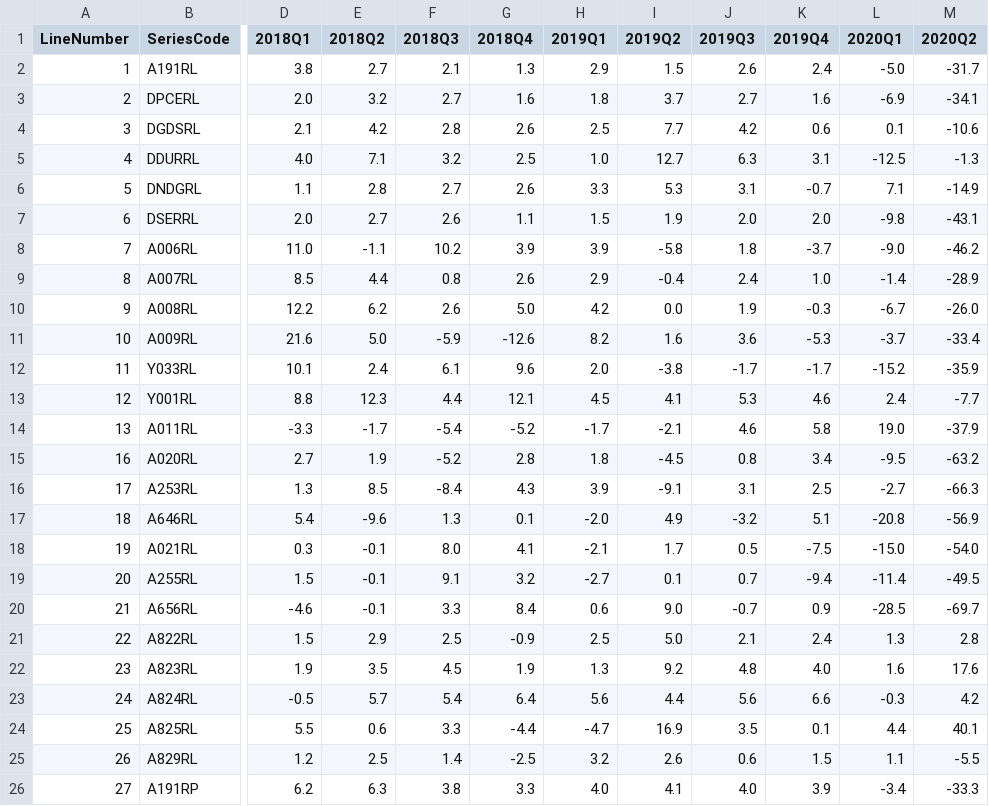
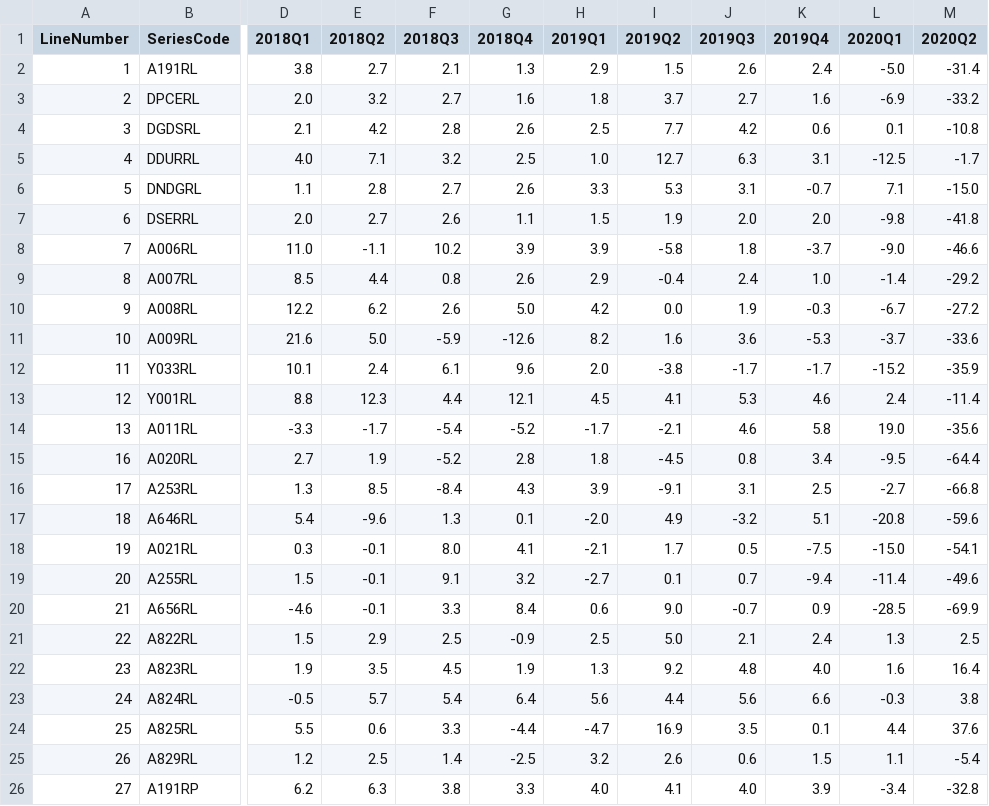
Before and after one commit to hss2864/covid19-economics, a CSV file: Data/BEA/realgdp.csv, drawn as a sheet; only a part is shown, gaps mark what is left out; the diff names each change by its address in the sheet, - before the commit and + after, or states it on an @@ line.

```diff
--- a/Data/BEA/realgdp.csv
+++ b/Data/BEA/realgdp.csv
-M2 (2020Q2): -31.7
+M2 (2020Q2): -31.4
-M3 (2020Q2): -34.1
+M3 (2020Q2): -33.2
-M4 (2020Q2): -10.6
+M4 (2020Q2): -10.8
-M5 (2020Q2): -1.3
+M5 (2020Q2): -1.7
-M6 (2020Q2): -14.9
+M6 (2020Q2): -15.0
-M7 (2020Q2): -43.1
+M7 (2020Q2): -41.8
-M8 (2020Q2): -46.2
+M8 (2020Q2): -46.6
-M9 (2020Q2): -28.9
+M9 (2020Q2): -29.2
-M10 (2020Q2): -26.0
+M10 (2020Q2): -27.2
-M11 (2020Q2): -33.4
+M11 (2020Q2): -33.6
-M13 (2020Q2): -7.7
+M13 (2020Q2): -11.4
-M14 (2020Q2): -37.9
+M14 (2020Q2): -35.6
-M15 (2020Q2): -63.2
+M15 (2020Q2): -64.4
-M16 (2020Q2): -66.3
+M16 (2020Q2): -66.8
-M17 (2020Q2): -56.9
+M17 (2020Q2): -59.6
-M18 (2020Q2): -54.0
+M18 (2020Q2): -54.1
-M19 (2020Q2): -49.5
+M19 (2020Q2): -49.6
-M20 (2020Q2): -69.7
+M20 (2020Q2): -69.9
-M21 (2020Q2): 2.8
+M21 (2020Q2): 2.5
-M22 (2020Q2): 17.6
+M22 (2020Q2): 16.4
-M23 (2020Q2): 4.2
+M23 (2020Q2): 3.8
-M24 (2020Q2): 40.1
+M24 (2020Q2): 37.6
-M25 (2020Q2): -5.5
+M25 (2020Q2): -5.4
-M26 (2020Q2): -33.3
+M26 (2020Q2): -32.8
```
Also changed, not shown: Data/BLS/lau.csv, 2 other files.
